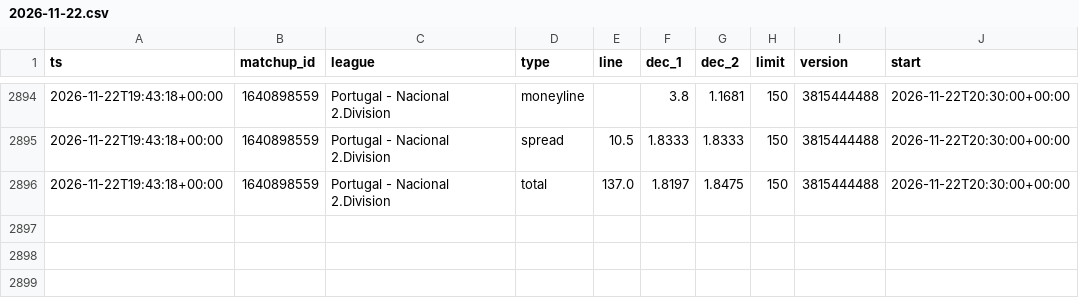
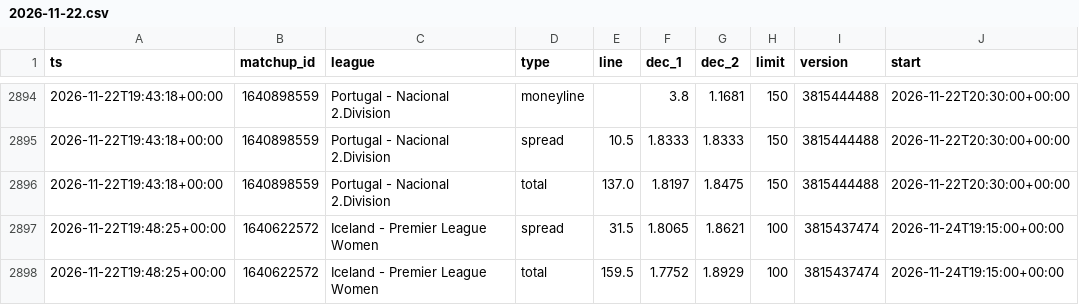
Before and after one commit to dataztrul/hoopsedge-odds, a CSV file: data/odds/2026-11-22.csv, drawn as a sheet; only a part is shown, gaps mark what is left out.

```diff
--- a/data/odds/2026-11-22.csv
+++ b/data/odds/2026-11-22.csv
@@ -2896 +2896,3 @@ ts,matchup_id,league,type,line,dec_1,dec_2,limit,version,start
 2026-11-22T19:43:18+00:00,1640898559,Portugal - Nacional 2.Division,total,137.0,1.8197,1.8475,150,3815444488,2026-11-22T20:30:00+00:00
+2026-11-22T19:48:25+00:00,1640622572,Iceland - Premier League Women,spread,31.5,1.8065,1.8621,100,3815437474,2026-11-24T19:15:00+00:00
+2026-11-22T19:48:25+00:00,1640622572,Iceland - Premier League Women,total,159.5,1.7752,1.8929,100,3815437474,2026-11-24T19:15:00+00:00
```
Also changed, not shown: data/kambi/2026-11-22.csv, data/matchups.csv, 2 other files.
